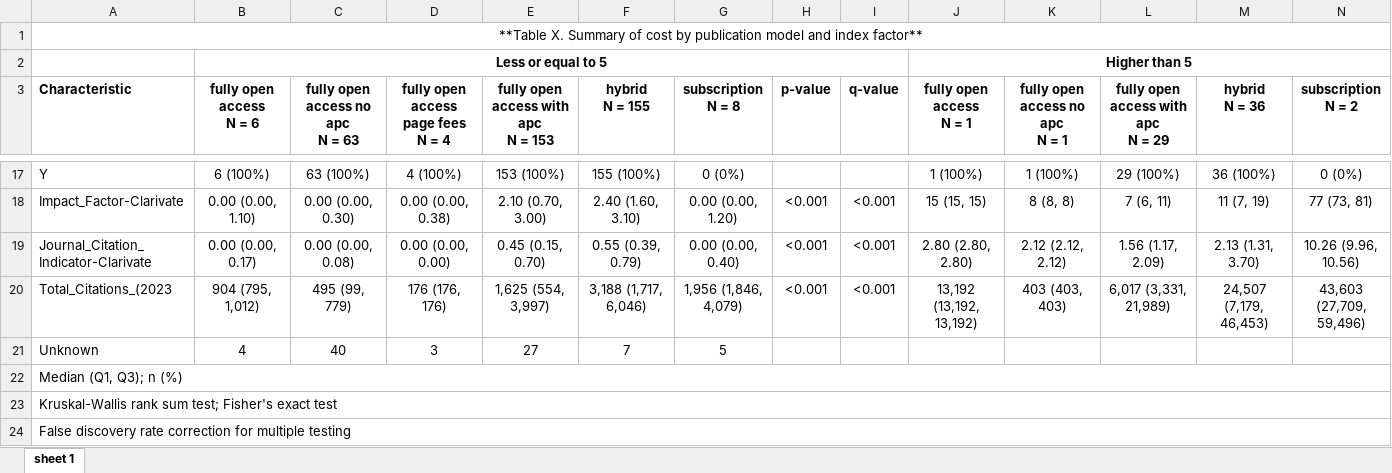
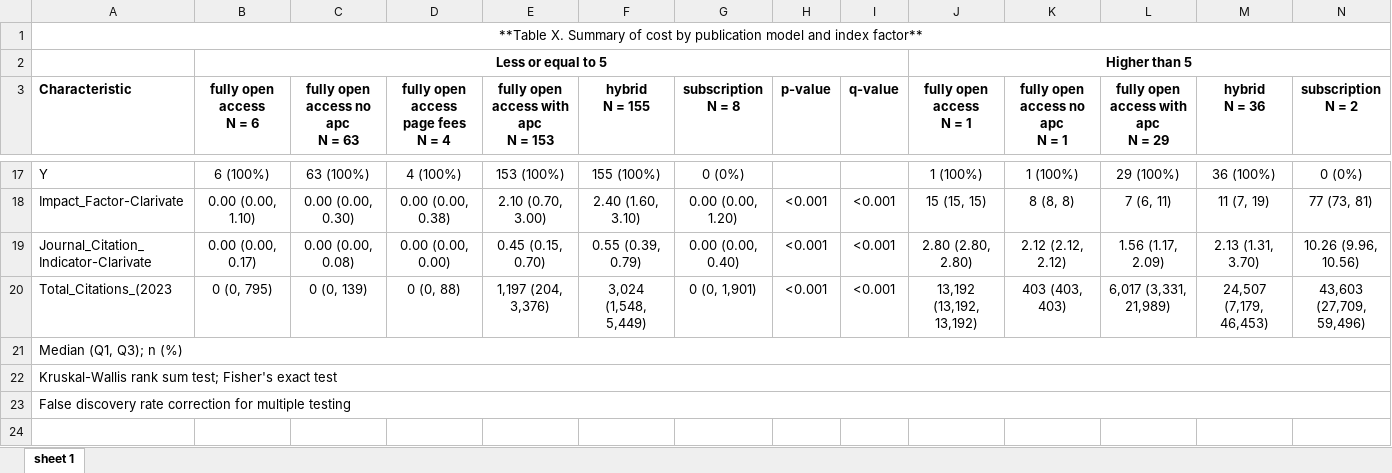
Before and after one commit to Shebli-del/Journal, an Excel workbook: Joe2.xlsx, sheet sheet 1, drawn as a sheet; only a part is shown, gaps mark what is left out; values as stored, in another font and other column widths than the file's, no borders; rows hold the shown columns only; the diff names each change by its address in the sheet, - before the commit and + after, or states it on an @@ line.

```diff
--- a/Joe2.xlsx (sheet sheet 1)
+++ b/Joe2.xlsx (sheet sheet 1)
-B20 (fully open access N = 6): 904 (795, 1,012)
+B20 (fully open access N = 6): 0 (0, 795)
-C20 (fully open access no apc N = 63): 495 (99, 779)
+C20 (fully open access no apc N = 63): 0 (0, 139)
-D20: 176 (176, 176)
+D20: 0 (0, 88)
-E20: 1,625 (554, 3,997)
+E20: 1,197 (204, 3,376)
-F20 (hybrid N = 155): 3,188 (1,717, 6,046)
+F20 (hybrid N = 155): 3,024 (1,548, 5,449)
-G20 (subscription N = 8): 1,956 (1,846, 4,079)
+G20 (subscription N = 8): 0 (0, 1,901)
-row 21: Unknown | 4 | 40 | 3 | 27 | 7 | 5
```
Also changed, not shown: Joe1.xlsx, Joe3.xlsx, 4 other files.
